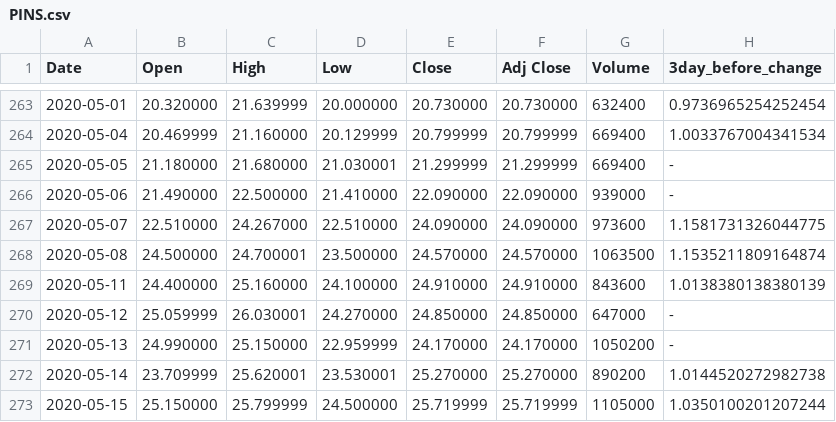
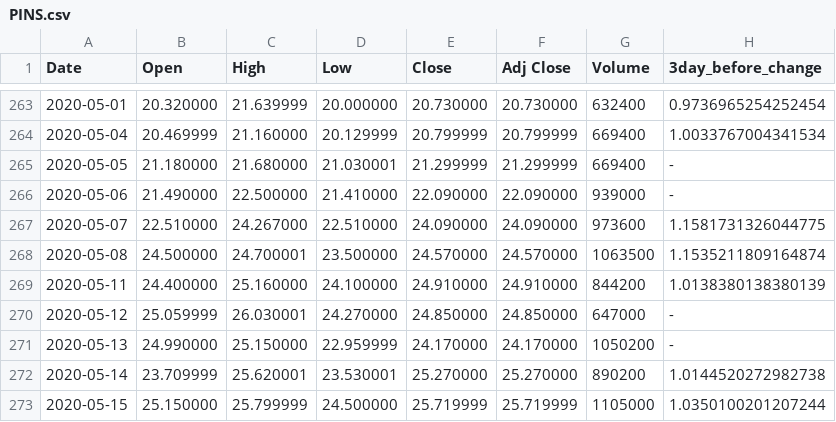
Before and after one commit to AleksandrBagdasarov/test-performed, a CSV file: downloads/PINS.csv, drawn as a sheet; only a part is shown, gaps mark what is left out.

```diff
--- a/downloads/PINS.csv
+++ b/downloads/PINS.csv
@@ -268,3 +268,3 @@ Date,Open,High,Low,Close,Adj Close,Volume,3day_before_change
 2020-05-08,24.500000,24.700001,23.500000,24.570000,24.570000,1063500,1.1535211809164874
-2020-05-11,24.400000,25.160000,24.100000,24.910000,24.910000,843600,1.0138380138380139
+2020-05-11,24.400000,25.160000,24.100000,24.910000,24.910000,844200,1.0138380138380139
 2020-05-12,25.059999,26.030001,24.270000,24.850000,24.850000,647000,-
```
Also changed, not shown: downloads/PINS News.csv, 2 other files.
